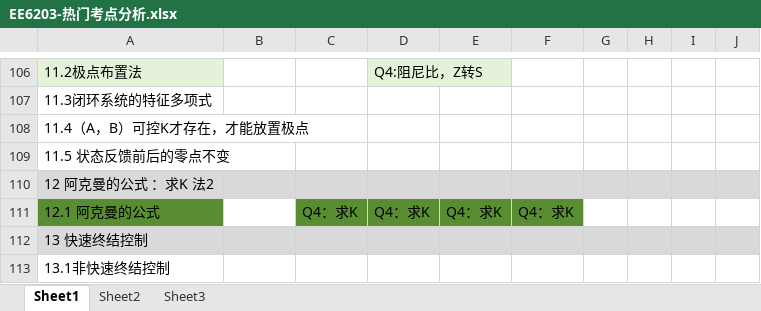
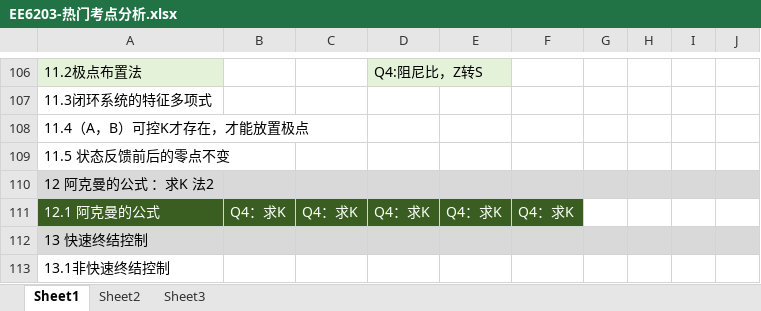
Before and after one commit to freshman2233/EE6203-Computer-Control-System, an Excel workbook: 3.Understand/EE6203-热门考点分析.xlsx, sheet Sheet1, drawn as a sheet; only a part is shown, gaps mark what is left out; values as stored, in another font and other column widths than the file's, no borders; the diff names each change by its address in the sheet, - before the commit and + after, or states it on an @@ line.

Commit message:
Update EE6203-热门考点分析.xlsx

```diff
--- a/3.Understand/EE6203-热门考点分析.xlsx (sheet Sheet1)
+++ b/3.Understand/EE6203-热门考点分析.xlsx (sheet Sheet1)
@@ A111 fill: #588E31 → #3A5E21, text colour: black → #FFFFFF @@
-B111: (empty)
+B111: Q4：求K
-B111 fill: none
+B111 fill: #3A5E21
@@ C111:F111 fill: #588E31 → #3A5E21, text colour: black → #FFFFFF @@
```
